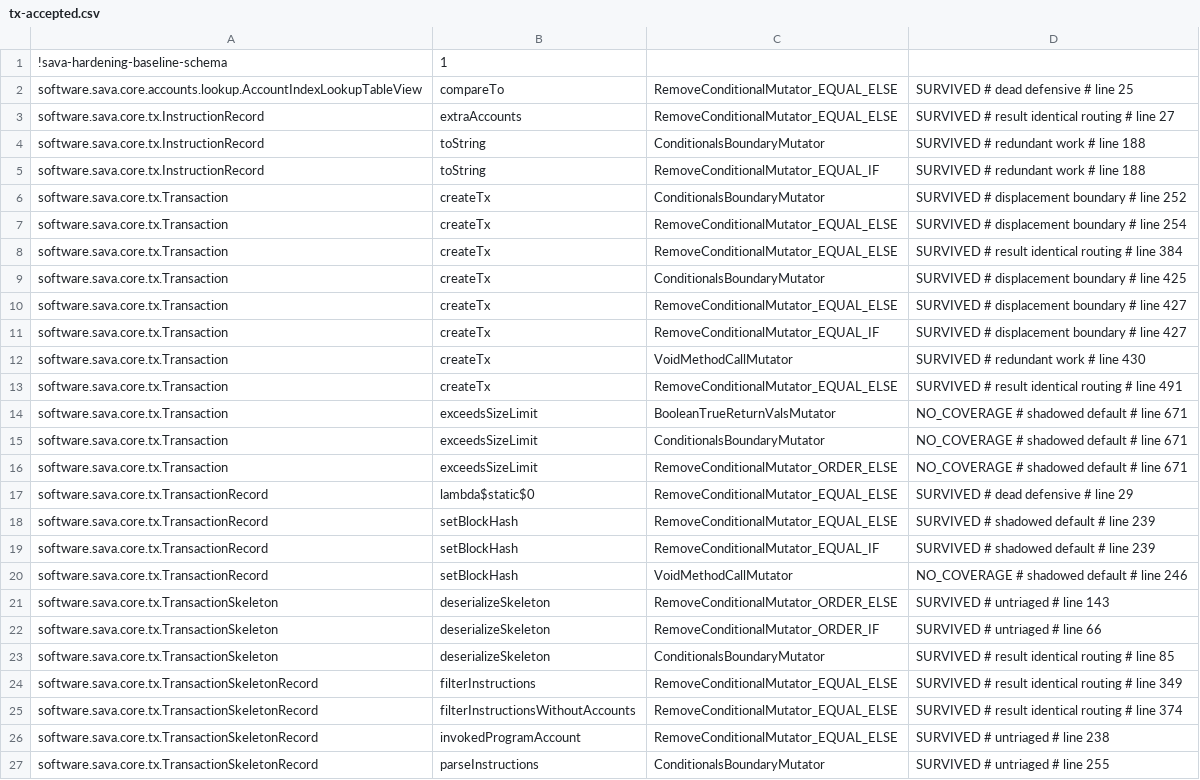
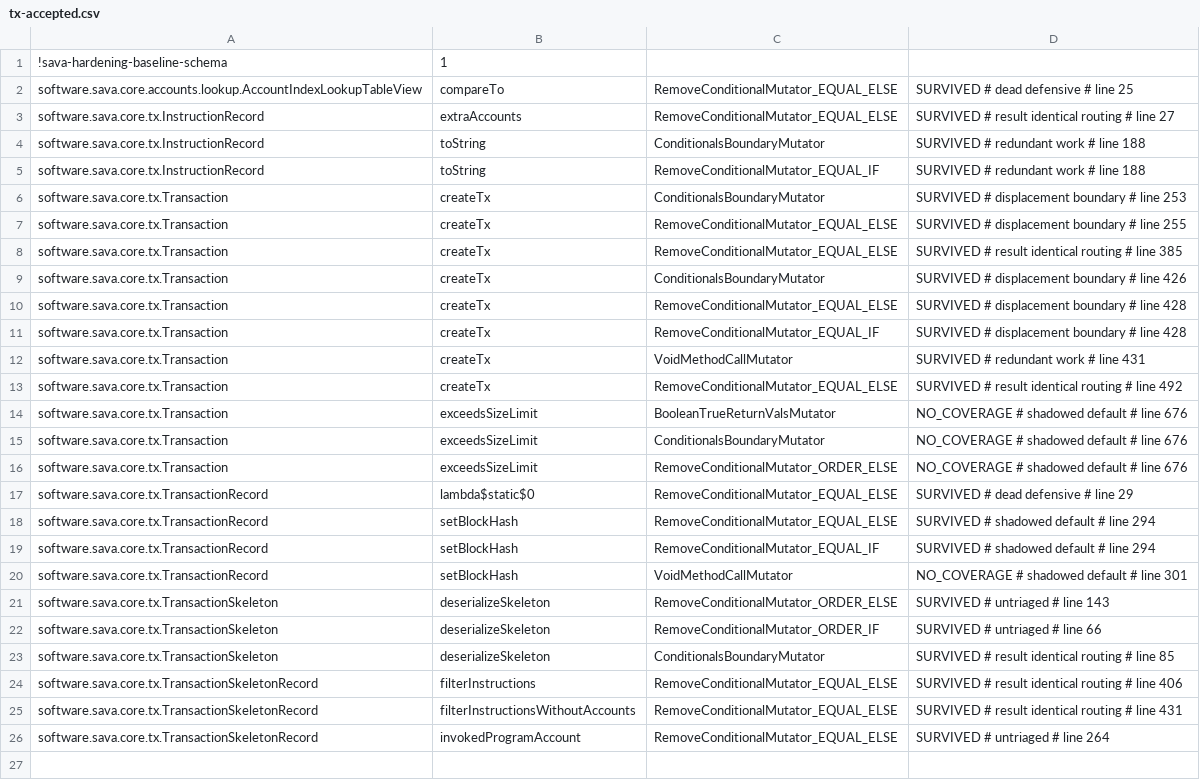
Before and after one commit to sava-software/sava, a CSV file: sava-core/config/pitest/tx-accepted.csv, drawn as a sheet.

Commit message:
fix(core): resolve instruction account indices against two bounds
An instruction account index used to be checked only against the
caller's account array: past its end, the parsers substituted a null
element inside the returned instruction's account list, so a caller
received an instruction that looks well formed and throws a
NullPointerException far from the malformed input — while an
out-of-range program index has always thrown a diagnosed exception. The
null also conflated two different situations, and the caller's array
decided which one it saw rather than the transaction.

The transaction itself declares how many accounts it references:
numAccounts, the included accounts plus every index its lookup tables
load. An index at or past that total names an account no reading of the
transaction can supply — corruption in every format, which the runtime
rejects in sanitization — and now throws the same diagnosed
IndexOutOfBoundsException from the parse and filter paths alike, with
the message the v1 skeleton uses on its branch. An oversized caller
array cannot widen the declaration. An index the transaction does
declare but the supplied array cannot resolve keeps the documented
null: through sava's own parsers that is exactly a v0 message parsed
without its lookup tables, whose first loaded account sits at
numIncludedAccounts; a caller-truncated array reads the same null in
any format.

Both bounds are pinned at their exact boundaries against the real
main-net v0 fixture — the first and last declared loaded indices read
null, the smallest undeclared index throws — plus the no-table v0 and
legacy rejections, the oversized-array case, and the caller-truncation
case, each bound revert-verified independently. The baseline row parked
on this decision is killed and pruned after two stable history-free
observations. sava#57 carries the decision record.

BREAKING CHANGE: TransactionSkeleton#parseInstructions and
#filterInstructions now throw IndexOutOfBoundsException for an
instruction account index the transaction does not declare (at or past
numAccounts()), in every message format; such indices previously
produced a null AccountMeta inside the returned instruction's account
list. Indices the transaction declares but the supplied array cannot
resolve continue to read as null.

```diff
--- a/sava-core/config/pitest/tx-accepted.csv
+++ b/sava-core/config/pitest/tx-accepted.csv
@@ -5,17 +5,17 @@ software.sava.core.tx.InstructionRecord,toString,ConditionalsBoundaryMutator,SUR
 software.sava.core.tx.InstructionRecord,toString,RemoveConditionalMutator_EQUAL_IF,SURVIVED # redundant work # line 188
-software.sava.core.tx.Transaction,createTx,ConditionalsBoundaryMutator,SURVIVED # displacement boundary # line 252
-software.sava.core.tx.Transaction,createTx,RemoveConditionalMutator_EQUAL_ELSE,SURVIVED # displacement boundary # line 254
-software.sava.core.tx.Transaction,createTx,RemoveConditionalMutator_EQUAL_ELSE,SURVIVED # result identical routing # line 384
-software.sava.core.tx.Transaction,createTx,ConditionalsBoundaryMutator,SURVIVED # displacement boundary # line 425
-software.sava.core.tx.Transaction,createTx,RemoveConditionalMutator_EQUAL_ELSE,SURVIVED # displacement boundary # line 427
-software.sava.core.tx.Transaction,createTx,RemoveConditionalMutator_EQUAL_IF,SURVIVED # displacement boundary # line 427
-software.sava.core.tx.Transaction,createTx,VoidMethodCallMutator,SURVIVED # redundant work # line 430
-software.sava.core.tx.Transaction,createTx,RemoveConditionalMutator_EQUAL_ELSE,SURVIVED # result identical routing # line 491
-software.sava.core.tx.Transaction,exceedsSizeLimit,BooleanTrueReturnValsMutator,NO_COVERAGE # shadowed default # line 671
-software.sava.core.tx.Transaction,exceedsSizeLimit,ConditionalsBoundaryMutator,NO_COVERAGE # shadowed default # line 671
-software.sava.core.tx.Transaction,exceedsSizeLimit,RemoveConditionalMutator_ORDER_ELSE,NO_COVERAGE # shadowed default # line 671
+software.sava.core.tx.Transaction,createTx,ConditionalsBoundaryMutator,SURVIVED # displacement boundary # line 253
+software.sava.core.tx.Transaction,createTx,RemoveConditionalMutator_EQUAL_ELSE,SURVIVED # displacement boundary # line 255
+software.sava.core.tx.Transaction,createTx,RemoveConditionalMutator_EQUAL_ELSE,SURVIVED # result identical routing # line 385
+software.sava.core.tx.Transaction,createTx,ConditionalsBoundaryMutator,SURVIVED # displacement boundary # line 426
+software.sava.core.tx.Transaction,createTx,RemoveConditionalMutator_EQUAL_ELSE,SURVIVED # displacement boundary # line 428
+software.sava.core.tx.Transaction,createTx,RemoveConditionalMutator_EQUAL_IF,SURVIVED # displacement boundary # line 428
+software.sava.core.tx.Transaction,createTx,VoidMethodCallMutator,SURVIVED # redundant work # line 431
+software.sava.core.tx.Transaction,createTx,RemoveConditionalMutator_EQUAL_ELSE,SURVIVED # result identical routing # line 492
+software.sava.core.tx.Transaction,exceedsSizeLimit,BooleanTrueReturnValsMutator,NO_COVERAGE # shadowed default # line 676
+software.sava.core.tx.Transaction,exceedsSizeLimit,ConditionalsBoundaryMutator,NO_COVERAGE # shadowed default # line 676
+software.sava.core.tx.Transaction,exceedsSizeLimit,RemoveConditionalMutator_ORDER_ELSE,NO_COVERAGE # shadowed default # line 676
 software.sava.core.tx.TransactionRecord,lambda$static$0,RemoveConditionalMutator_EQUAL_ELSE,SURVIVED # dead defensive # line 29
-software.sava.core.tx.TransactionRecord,setBlockHash,RemoveConditionalMutator_EQUAL_ELSE,SURVIVED # shadowed default # line 239
-software.sava.core.tx.TransactionRecord,setBlockHash,RemoveConditionalMutator_EQUAL_IF,SURVIVED # shadowed default # line 239
-software.sava.core.tx.TransactionRecord,setBlockHash,VoidMethodCallMutator,NO_COVERAGE # shadowed default # line 246
+software.sava.core.tx.TransactionRecord,setBlockHash,RemoveConditionalMutator_EQUAL_ELSE,SURVIVED # shadowed default # line 294
+software.sava.core.tx.TransactionRecord,setBlockHash,RemoveConditionalMutator_EQUAL_IF,SURVIVED # shadowed default # line 294
+software.sava.core.tx.TransactionRecord,setBlockHash,VoidMethodCallMutator,NO_COVERAGE # shadowed default # line 301
 software.sava.core.tx.TransactionSkeleton,deserializeSkeleton,RemoveConditionalMutator_ORDER_ELSE,SURVIVED # untriaged # line 143
@@ -23,5 +23,4 @@ software.sava.core.tx.TransactionSkeleton,deserializeSkeleton,RemoveConditionalM
 software.sava.core.tx.TransactionSkeleton,deserializeSkeleton,ConditionalsBoundaryMutator,SURVIVED # result identical routing # line 85
-software.sava.core.tx.TransactionSkeletonRecord,filterInstructions,RemoveConditionalMutator_EQUAL_ELSE,SURVIVED # result identical routing # line 349
-software.sava.core.tx.TransactionSkeletonRecord,filterInstructionsWithoutAccounts,RemoveConditionalMutator_EQUAL_ELSE,SURVIVED # result identical routing # line 374
-software.sava.core.tx.TransactionSkeletonRecord,invokedProgramAccount,RemoveConditionalMutator_EQUAL_ELSE,SURVIVED # untriaged # line 238
-software.sava.core.tx.TransactionSkeletonRecord,parseInstructions,ConditionalsBoundaryMutator,SURVIVED # untriaged # line 255
+software.sava.core.tx.TransactionSkeletonRecord,filterInstructions,RemoveConditionalMutator_EQUAL_ELSE,SURVIVED # result identical routing # line 406
+software.sava.core.tx.TransactionSkeletonRecord,filterInstructionsWithoutAccounts,RemoveConditionalMutator_EQUAL_ELSE,SURVIVED # result identical routing # line 431
+software.sava.core.tx.TransactionSkeletonRecord,invokedProgramAccount,RemoveConditionalMutator_EQUAL_ELSE,SURVIVED # untriaged # line 264
```
Also changed, not shown: 4 other files.
